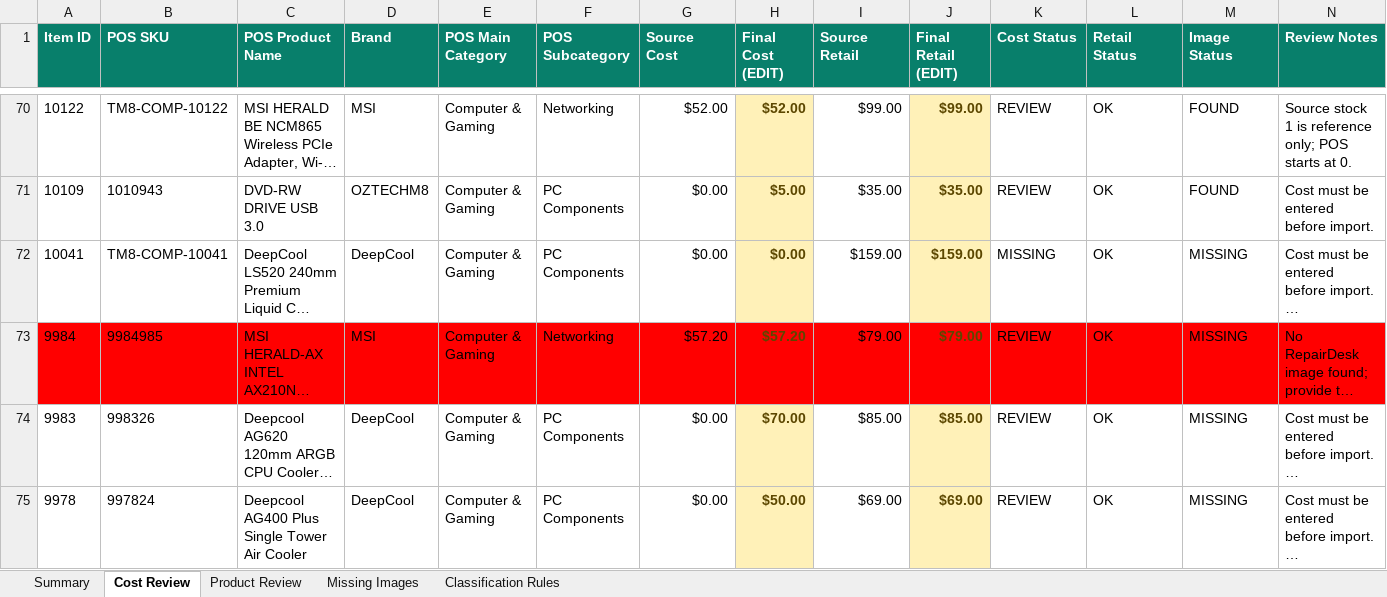
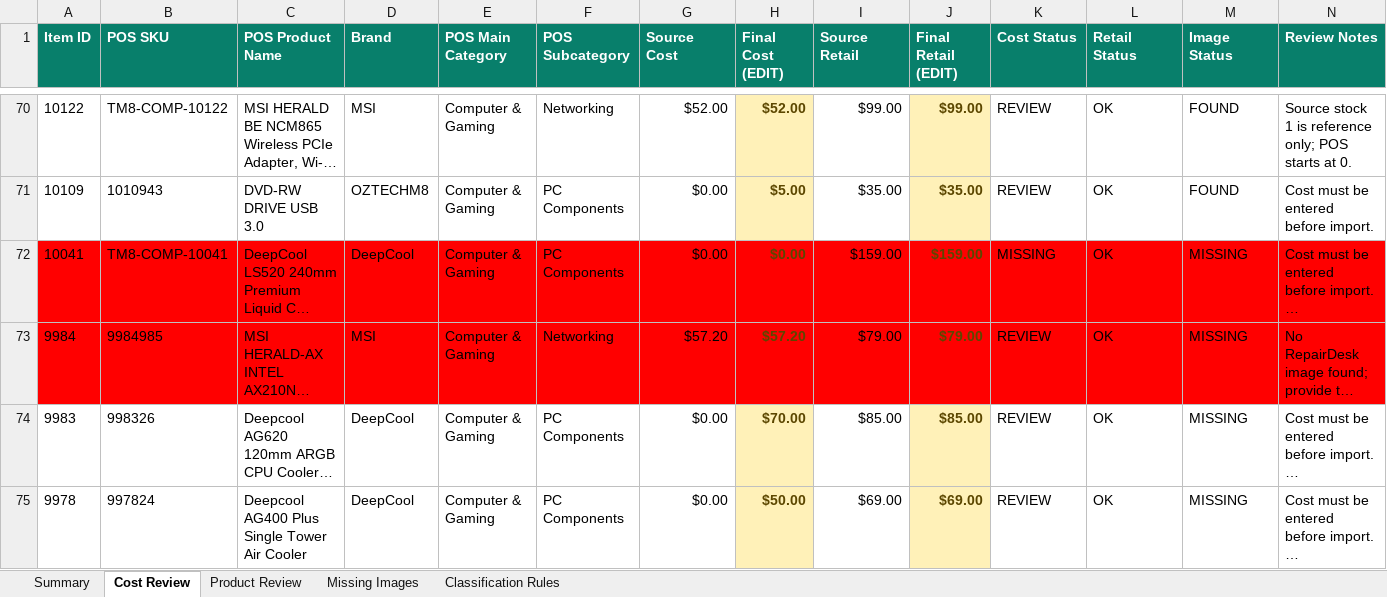
Before and after one commit to bowenmiao-tech/TECHM8-PRICE-LIST, an Excel workbook: outputs/computer-product-catalog-review-20260809/TECHM8_Computer_Product_Import_Review.xlsx, sheet Cost Review, drawn as a sheet; only a part is shown, gaps mark what is left out; long unchanged cells end in …; values as stored, in another font and other column widths than the file's, no borders; conditional formats and table styles not drawn; the diff names each change by its address in the sheet, - before the commit and + after, or states it on an @@ line.

```diff
--- a/outputs/computer-product-catalog-review-20260809/TECHM8_Computer_Product_Import_Review.xlsx (sheet Cost Review)
+++ b/outputs/computer-product-catalog-review-20260809/TECHM8_Computer_Product_Import_Review.xlsx (sheet Cost Review)
-A72:G72 fill: none
+A72:G72 fill: #FF0000
-H72 fill: #FFF1B8
+H72 fill: #FF0000
-I72 fill: none
+I72 fill: #FF0000
-J72 fill: #FFF1B8
+J72 fill: #FF0000
-K72:N72 fill: none
+K72:N72 fill: #FF0000
```
Also changed, not shown: 5 other files.
